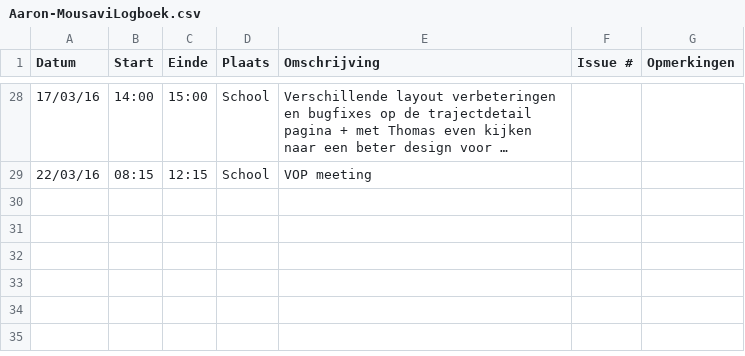
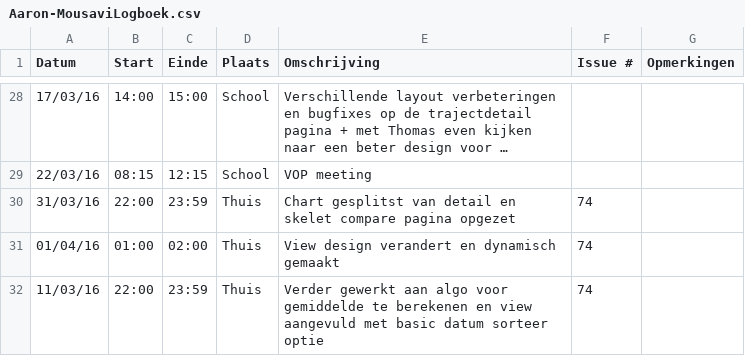
Before and after one commit to ghentlivinglab/Traffic-Travel-Time-Analyzer-4, a CSV file: Aaron-MousaviLogboek.csv, drawn as a sheet; only a part is shown, gaps mark what is left out; long unchanged cells end in …; the diff names each change by its address in the sheet, - before the commit and + after, or states it on an @@ line.

Commit message:
Logboek update

```diff
--- a/Aaron-MousaviLogboek.csv
+++ b/Aaron-MousaviLogboek.csv
+row 30: 31/03/16 | 22:00 | 23:59 | Thuis | Chart gesplitst van detail en skelet compare pagina opgezet | 74
+row 31: 01/04/16 | 01:00 | 02:00 | Thuis | View design verandert en dynamisch gemaakt | 74
+row 32: 11/03/16 | 22:00 | 23:59 | Thuis | Verder gewerkt aan algo voor gemiddelde te berekenen en view aangevuld met basic datum sorteer optie | 74
```
